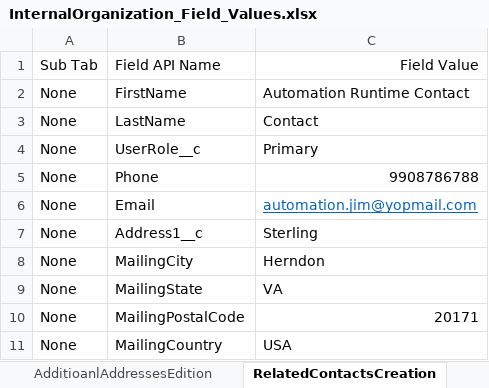
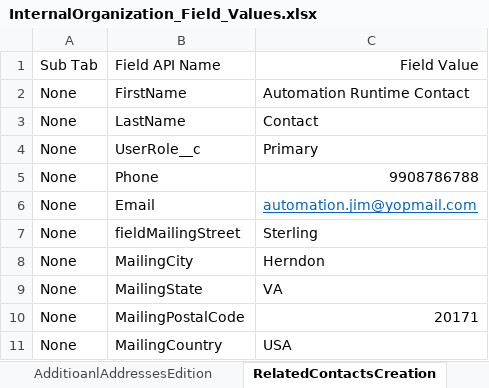
Before and after one commit to DilipHatagale-REISys/govgrants-framework-automation-fw-classic-flows, an Excel workbook: src/main/resources/InternalOrganization_Field_Values.xlsx, sheet RelatedContactsCreation, drawn as a sheet; values as stored, in another font and other column widths than the file's, no borders; the diff names each change by its address in the sheet, - before the commit and + after, or states it on an @@ line.

```diff
--- a/src/main/resources/InternalOrganization_Field_Values.xlsx (sheet RelatedContactsCreation)
+++ b/src/main/resources/InternalOrganization_Field_Values.xlsx (sheet RelatedContactsCreation)
-B7: Address1__c
+B7: fieldMailingStreet
```
Also changed, not shown: src/main/resources/FundingSource_Field_Values.xlsx, 15 other files.
